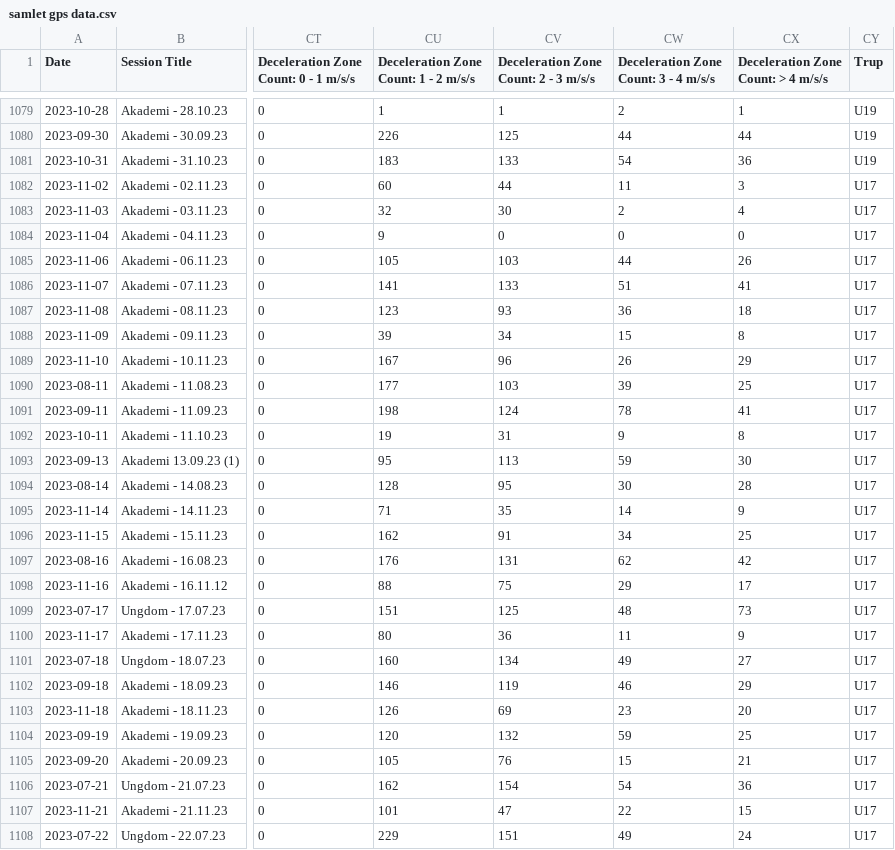
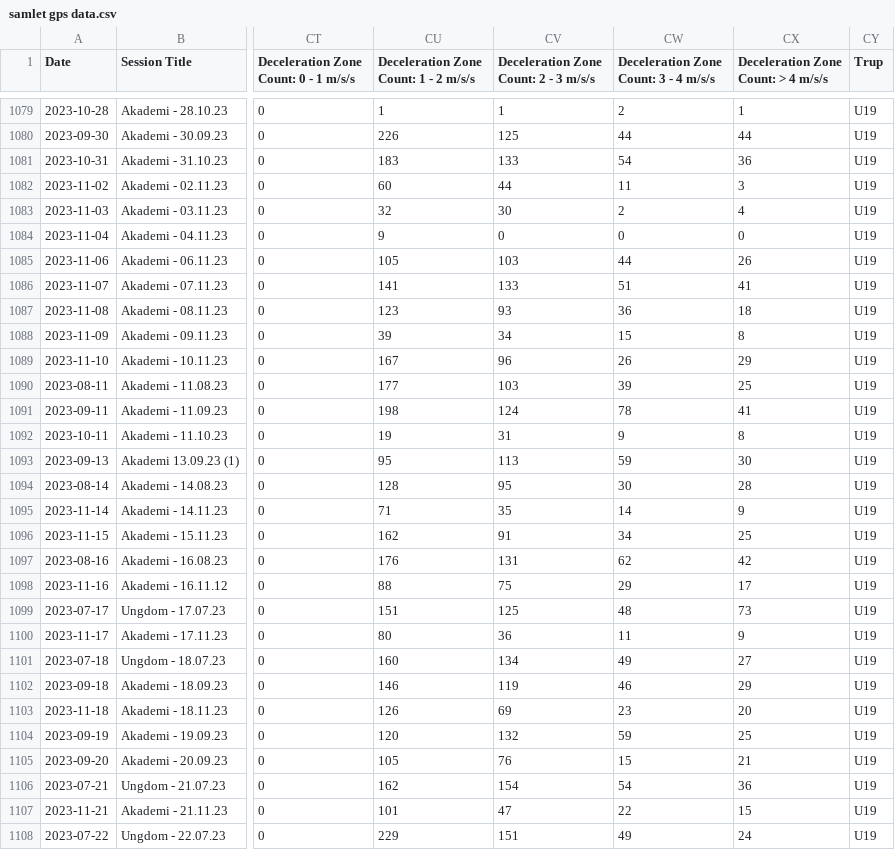
Before and after one commit to Seamus1992/ACH, a CSV file: Fysisk data/samlet gps data.csv, drawn as a sheet; only a part is shown, gaps mark what is left out; the diff covers the shown part only; the diff names each change by its address in the sheet, - before the commit and + after, or states it on an @@ line.

```diff
--- a/Fysisk data/samlet gps data.csv
+++ b/Fysisk data/samlet gps data.csv
-CY1082:CY1108 (Trup): U17
+CY1082:CY1108 (Trup): U19
```
Also changed, not shown: 15 edited cells elsewhere in this file, Teamsheet alle kampe U15.csv, Teamsheet alle kampe U19.csv, 2 other files.
